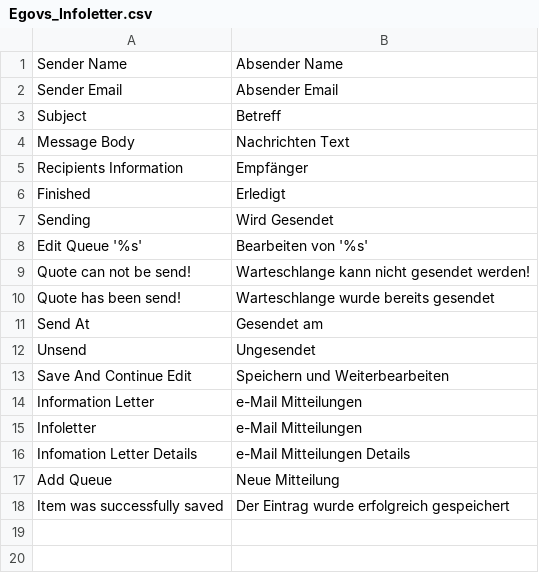
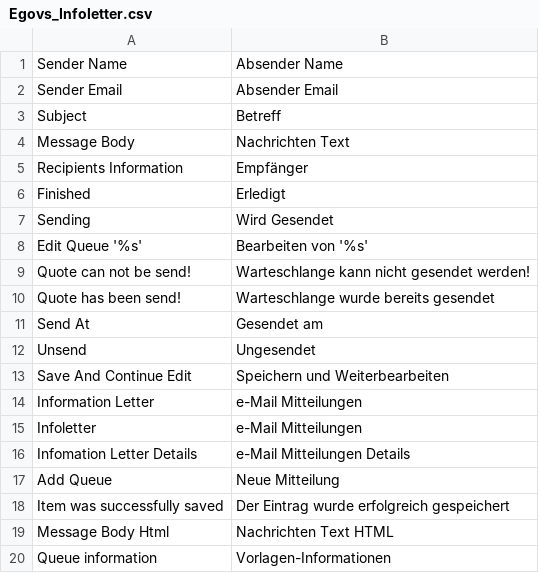
Before and after one commit to b3-it/magento-lts, a CSV file: app/locale/de_DE/Egovs_Infoletter.csv, drawn as a sheet.

```diff
--- a/app/locale/de_DE/Egovs_Infoletter.csv
+++ b/app/locale/de_DE/Egovs_Infoletter.csv
@@ -18 +18,3 @@
 "Item was successfully saved","Der Eintrag wurde erfolgreich gespeichert"
+"Message Body Html","Nachrichten Text HTML"
+"Queue information","Vorlagen-Informationen"
```
Also changed, not shown: app/locale/de_DE/Egovs_Checkout.csv, app/locale/de_DE/Egovs_Paymentbase.csv, 11 other files.
